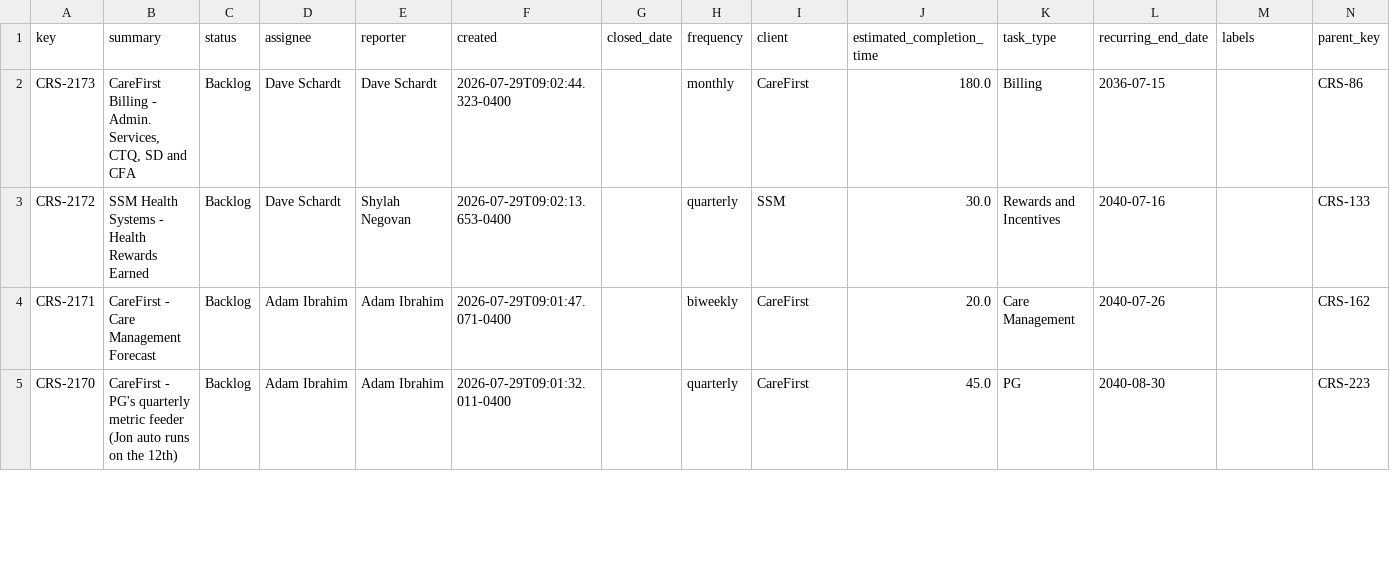
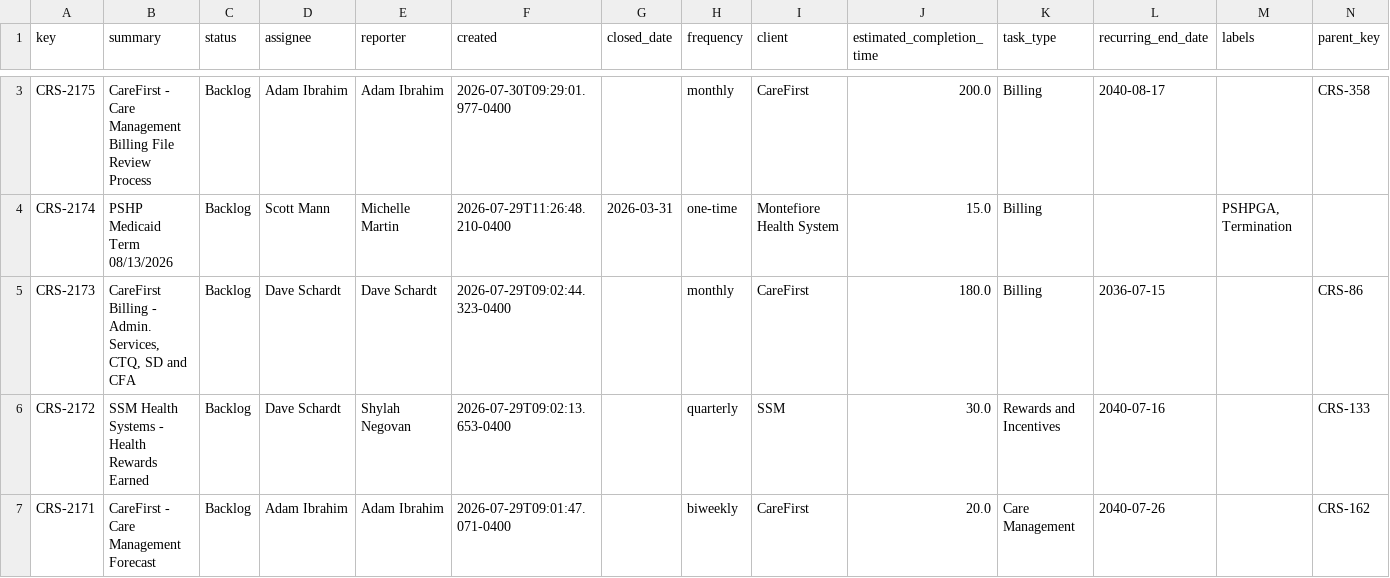
Before and after one commit to brandonboshers/crs-jira-dashboard, a CSV file: data/crs_jira_export.csv, drawn as a sheet; only a part is shown, gaps mark what is left out; the shorter side is filled out with more unchanged rows; the diff covers the shown part only; the diff names each change by its address in the sheet, - before the commit and + after, or states it on an @@ line.

Commit message:
Sync dashboard from source

```diff
--- a/data/crs_jira_export.csv
+++ b/data/crs_jira_export.csv
+row 3: CRS-2175 | CareFirst - Care Management Billing File Review Process | Backlog | Adam Ibrahim | Adam Ibrahim | 2026-07-30T09:29:01.977-0400 |  | monthly | CareFirst | 200.0 | Billing | 2040-08-17 |  | CRS-358
+row 4: CRS-2174 | PSHP Medicaid Term 08/13/2026 | Backlog | Scott Mann | Michelle Martin | 2026-07-29T11:26:48.210-0400 | 2026-03-31 | one-time | Montefiore Health System | 15.0 | Billing |  | PSHPGA, Termination
```
Also changed, not shown: 1 added row and 25 edited cells elsewhere in this file.
